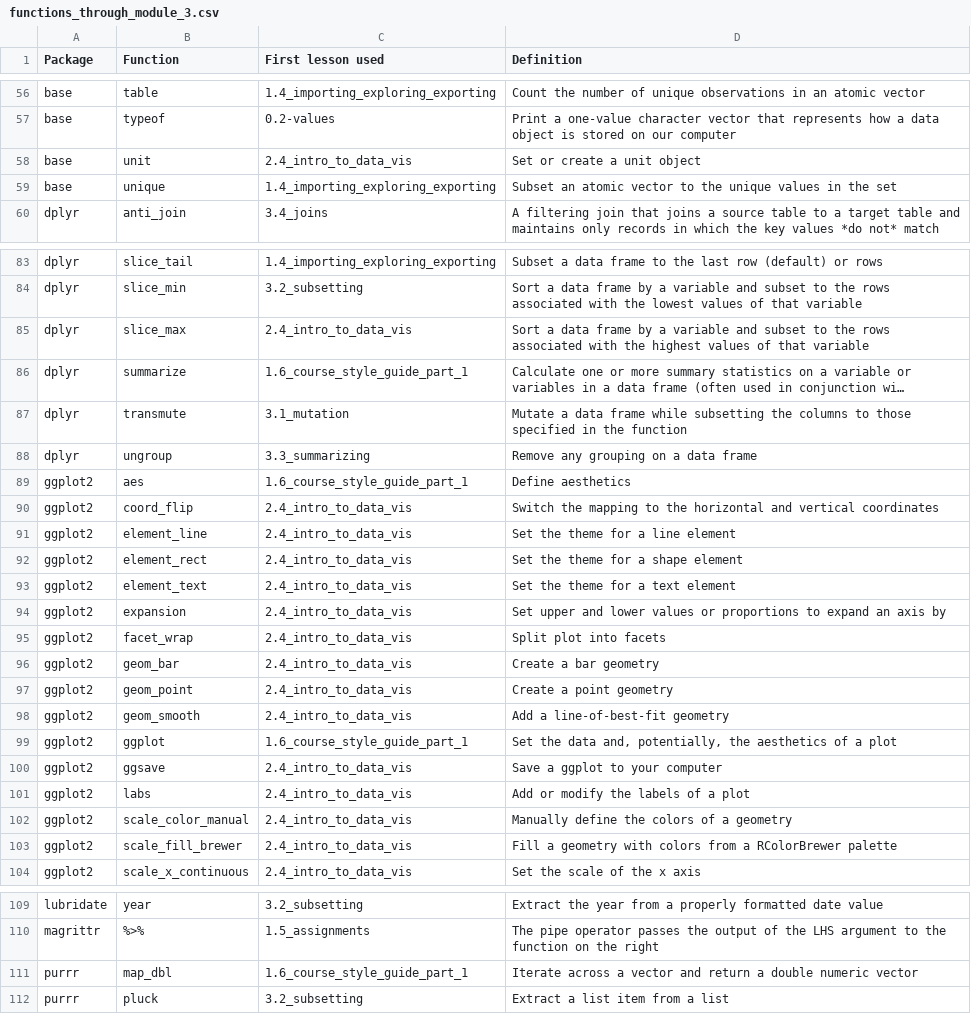
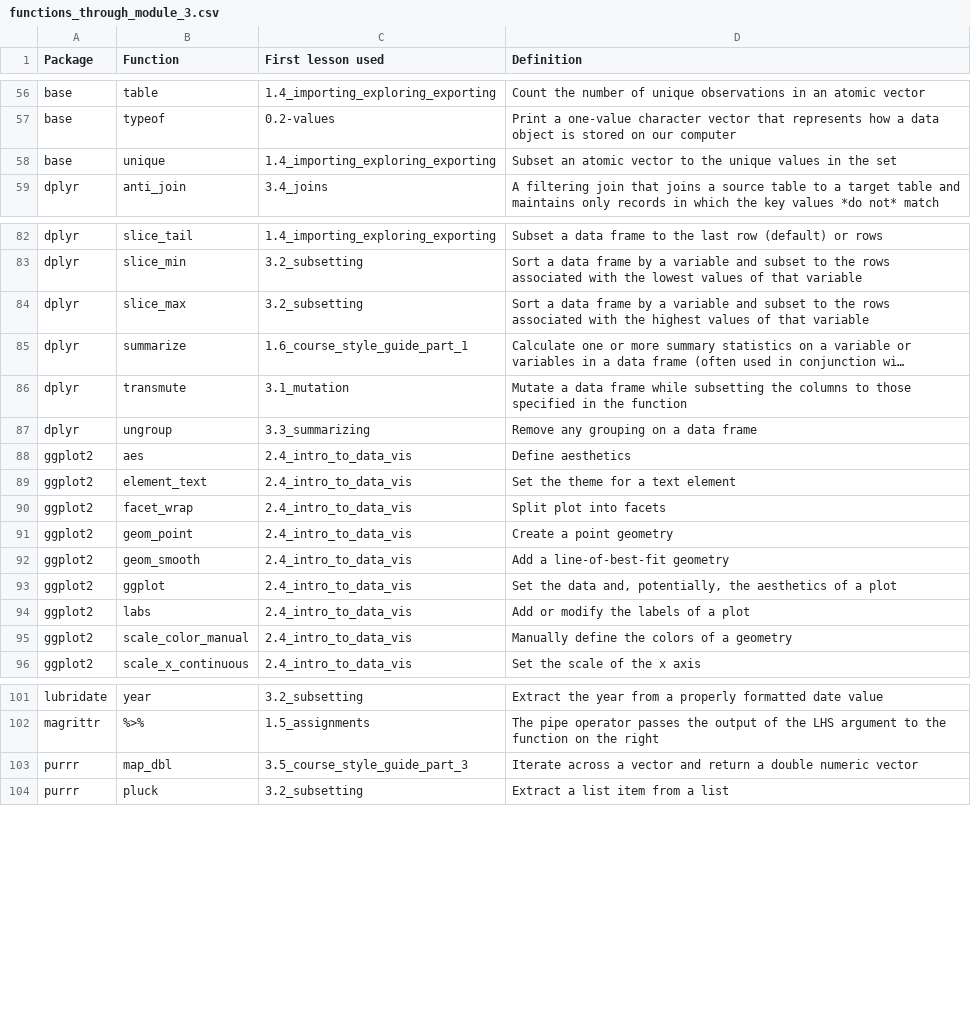
Before and after one commit to evansbrians/datasci_2025, a CSV file: modules/module_3/function_tables/functions_through_module_3.csv, drawn as a sheet; only a part is shown, gaps mark what is left out; long unchanged cells end in …; removed rows and columns are numbered as before the commit, all else as after; the diff covers the shown part only; the diff names each change by its address in the sheet, - before the commit and + after, or states it on an @@ line.

Commit message:
updated with style guide functions

```diff
--- a/modules/module_3/function_tables/functions_through_module_3.csv
+++ b/modules/module_3/function_tables/functions_through_module_3.csv
-row 58: base | unit | 2.4_intro_to_data_vis | Set or create a unit object
-C84 (First lesson used): 2.4_intro_to_data_vis
+C84 (First lesson used): 3.2_subsetting
-C88 (First lesson used): 1.6_course_style_guide_part_1
+C88 (First lesson used): 2.4_intro_to_data_vis
-row 90: ggplot2 | coord_flip | 2.4_intro_to_data_vis | Switch the mapping to the horizontal and vertical coordinates
-row 91: ggplot2 | element_line | 2.4_intro_to_data_vis | Set the theme for a line element
-row 92: ggplot2 | element_rect | 2.4_intro_to_data_vis | Set the theme for a shape element
-row 94: ggplot2 | expansion | 2.4_intro_to_data_vis | Set upper and lower values or proportions to expand an axis by
-row 96: ggplot2 | geom_bar | 2.4_intro_to_data_vis | Create a bar geometry
-C93 (First lesson used): 1.6_course_style_guide_part_1
+C93 (First lesson used): 2.4_intro_to_data_vis
-row 100: ggplot2 | ggsave | 2.4_intro_to_data_vis | Save a ggplot to your computer
-row 103: ggplot2 | scale_fill_brewer | 2.4_intro_to_data_vis | Fill a geometry with colors from a RColorBrewer palette
-C103 (First lesson used): 1.6_course_style_guide_part_1
+C103 (First lesson used): 3.5_course_style_guide_part_3
```
Also changed, not shown: 3 edited cells elsewhere in this file.
